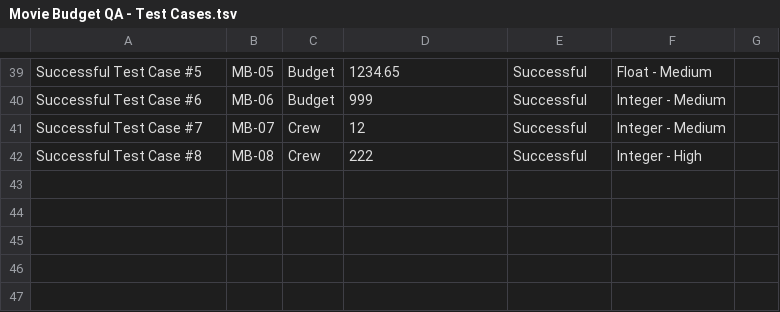
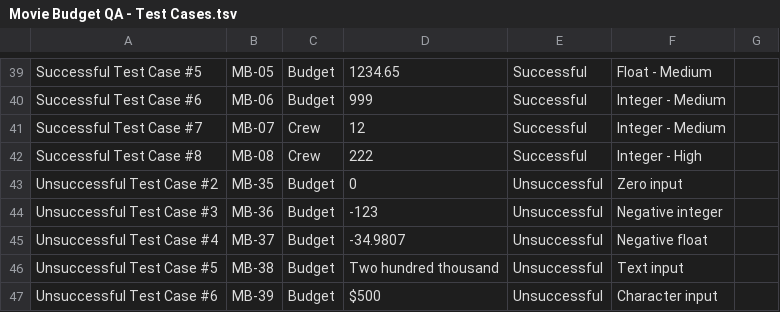
Before and after one commit to yulver-musa/QA_Portfolio, a TSV file: python_QA/Movie Budget QA - Test Cases.tsv, drawn as a sheet; only a part is shown, gaps mark what is left out; the diff names each change by its address in the sheet, - before the commit and + after, or states it on an @@ line.

Commit message:
Update Movie Budget QA - Test Cases.tsv

```diff
--- a/python_QA/Movie Budget QA - Test Cases.tsv
+++ b/python_QA/Movie Budget QA - Test Cases.tsv
+row 43: Unsuccessful Test Case #2 | MB-35 | Budget | 0 | Unsuccessful | Zero input
+row 44: Unsuccessful Test Case #3 | MB-36 | Budget | -123 | Unsuccessful | Negative integer
+row 45: Unsuccessful Test Case #4 | MB-37 | Budget | -34.9807 | Unsuccessful | Negative float
+row 46: Unsuccessful Test Case #5 | MB-38 | Budget | Two hundred thousand | Unsuccessful | Text input
+row 47: Unsuccessful Test Case #6 | MB-39 | Budget | $500 | Unsuccessful | Character input
```
